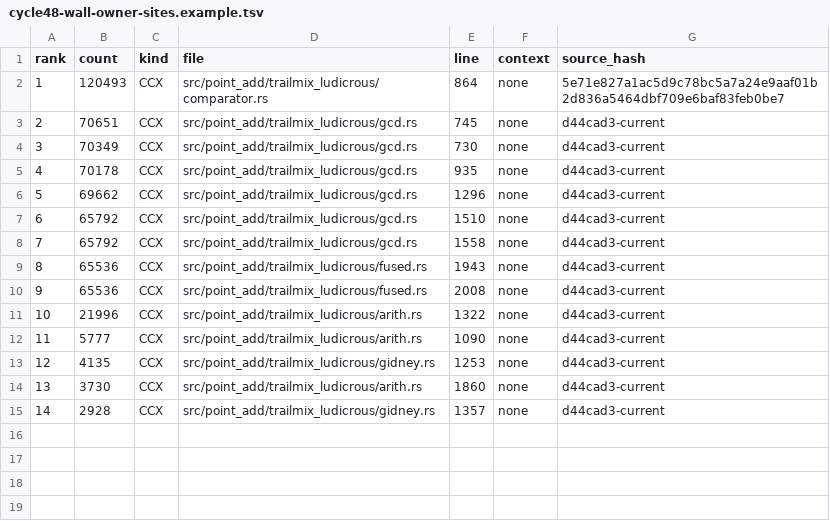
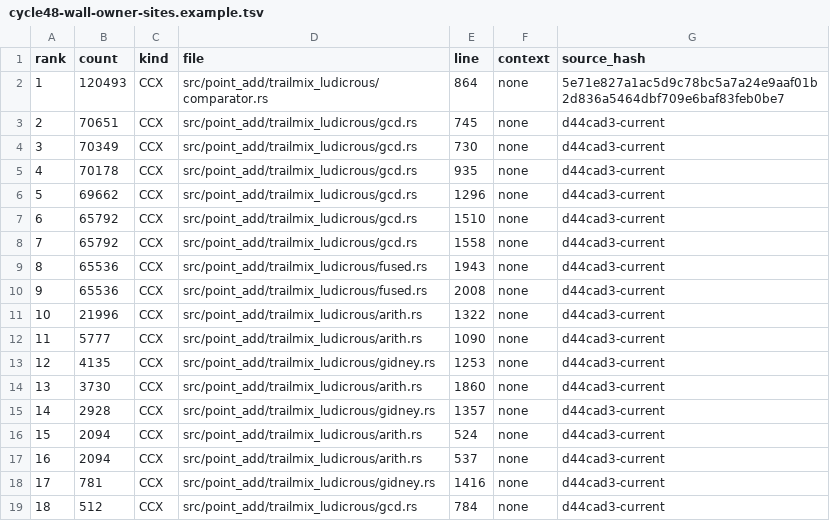
Before and after one commit to welttowelt/storm-ecdsa-harness, a TSV file: examples/cycle48-wall-owner-sites.example.tsv, drawn as a sheet.

Commit message:
Measure cycle48 audit impact

```diff
--- a/examples/cycle48-wall-owner-sites.example.tsv
+++ b/examples/cycle48-wall-owner-sites.example.tsv
@@ -15 +15,5 @@ rank	count	kind	file	line	context	source_hash
 14	2928	CCX	src/point_add/trailmix_ludicrous/gidney.rs	1357	none	d44cad3-current
+15	2094	CCX	src/point_add/trailmix_ludicrous/arith.rs	524	none	d44cad3-current
+16	2094	CCX	src/point_add/trailmix_ludicrous/arith.rs	537	none	d44cad3-current
+17	781	CCX	src/point_add/trailmix_ludicrous/gidney.rs	1416	none	d44cad3-current
+18	512	CCX	src/point_add/trailmix_ludicrous/gcd.rs	784	none	d44cad3-current
```
Also changed, not shown: 2 other files.
